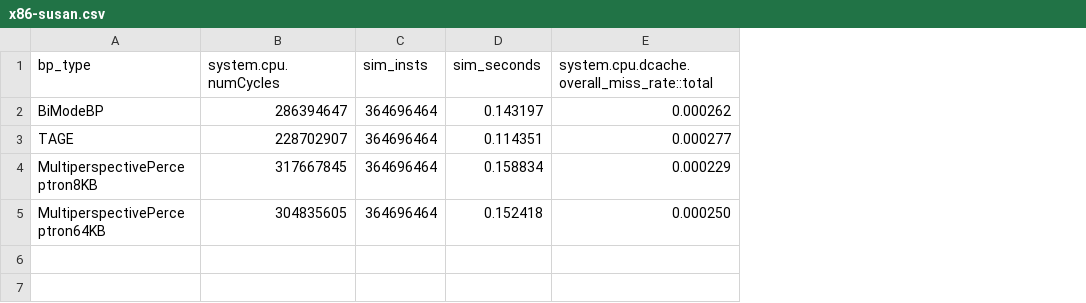
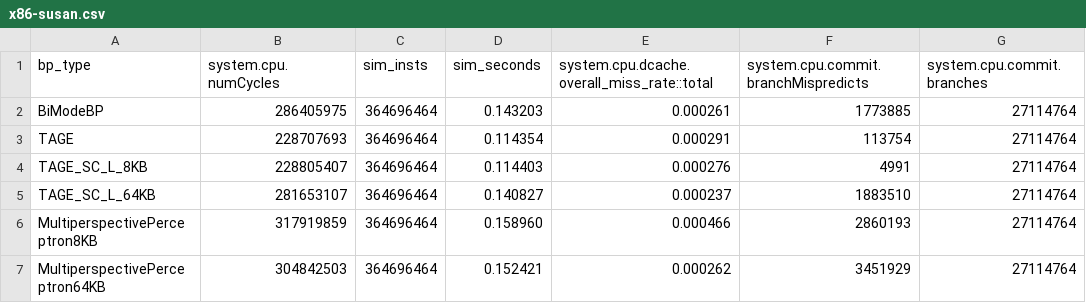
Before and after one commit to HU90m/ProcessorPerformanceFactors, a CSV file: csv/D/x86-susan.csv, drawn as a sheet; addresses are those after the commit; the diff names each change by its address in the sheet, - before the commit and + after, or states it on an @@ line.

```diff
--- a/csv/D/x86-susan.csv
+++ b/csv/D/x86-susan.csv
+column F, rows 1-3: system.cpu.commit.branchMispredicts | 1773885 | 113754; rows 6-7: 2860193 | 3451929
+column G (system.cpu.commit.branches), rows 2-3: 27114764 | 27114764; rows 6-7: 27114764 | 27114764
-B2 (system.cpu.numCycles): 286394647
+B2 (system.cpu.numCycles): 286405975
-D2 (sim_seconds): 0.143197
+D2 (sim_seconds): 0.143203
-E2: 0.000262
+E2: 0.000261
-B3 (system.cpu.numCycles): 228702907
+B3 (system.cpu.numCycles): 228707693
-D3 (sim_seconds): 0.114351
+D3 (sim_seconds): 0.114354
-E3: 0.000277
+E3: 0.000291
+row 4: TAGE_SC_L_8KB | 228805407 | 364696464 | 0.114403 | 0.000276 | 4991 | 27114764
+row 5: TAGE_SC_L_64KB | 281653107 | 364696464 | 0.140827 | 0.000237 | 1883510 | 27114764
-B6 (system.cpu.numCycles): 317667845
+B6 (system.cpu.numCycles): 317919859
-D6 (sim_seconds): 0.158834
+D6 (sim_seconds): 0.158960
-E6: 0.000229
+E6: 0.000466
-B7 (system.cpu.numCycles): 304835605
+B7 (system.cpu.numCycles): 304842503
-D7 (sim_seconds): 0.152418
+D7 (sim_seconds): 0.152421
-E7: 0.000250
+E7: 0.000262
```
Also changed, not shown: csv/D/arm-crc.csv, csv/D/arm-susan.csv, 4 other files.
